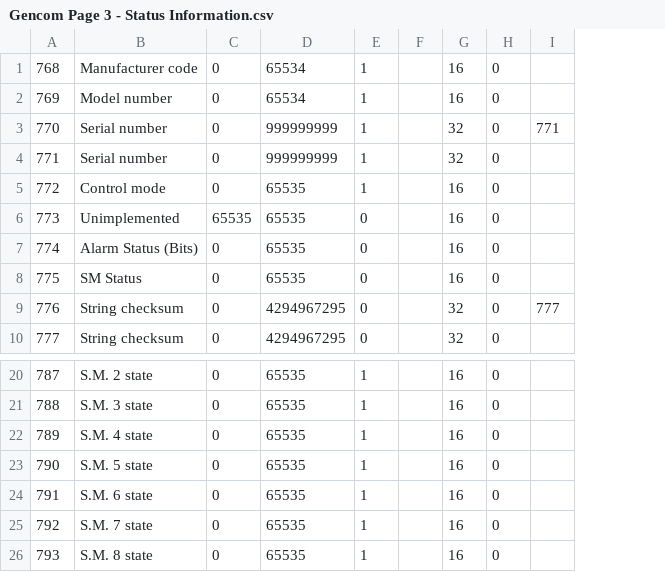
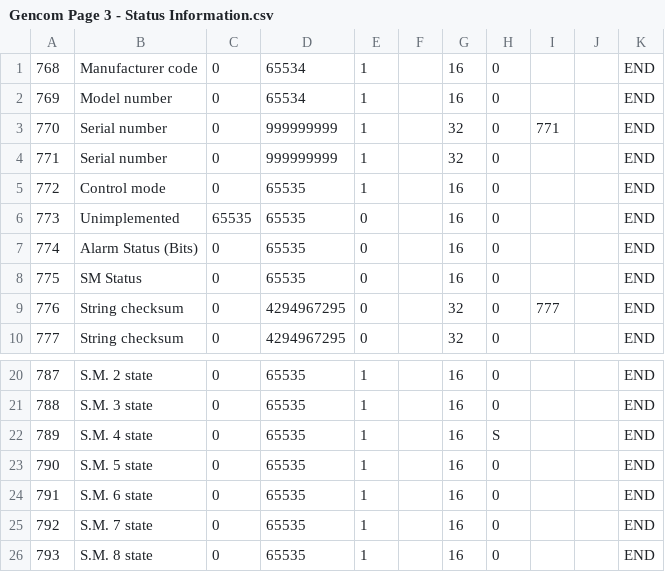
Before and after one commit to jamesarbrown/modbus2sql, a CSV file: dist_resources/CSV Files/Deep Sea Electronics/Gencom Page 3 - Status Information.csv, drawn as a sheet; only a part is shown, gaps mark what is left out; the diff names each change by its address in the sheet, - before the commit and + after, or states it on an @@ line.

Commit message:
Updated a CSV for testing to latest format

```diff
--- a/dist_resources/CSV Files/Deep Sea Electronics/Gencom Page 3 - Status Information.csv
+++ b/dist_resources/CSV Files/Deep Sea Electronics/Gencom Page 3 - Status Information.csv
+column J, empty
+column K, rows 1-10: all END; rows 20-26: all END
-H22: 0
+H22: S
```
